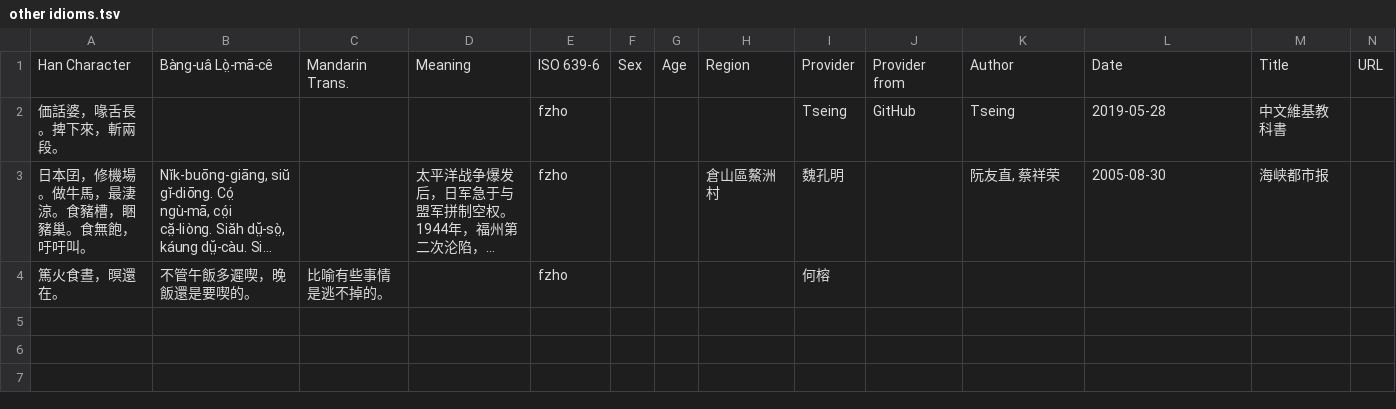
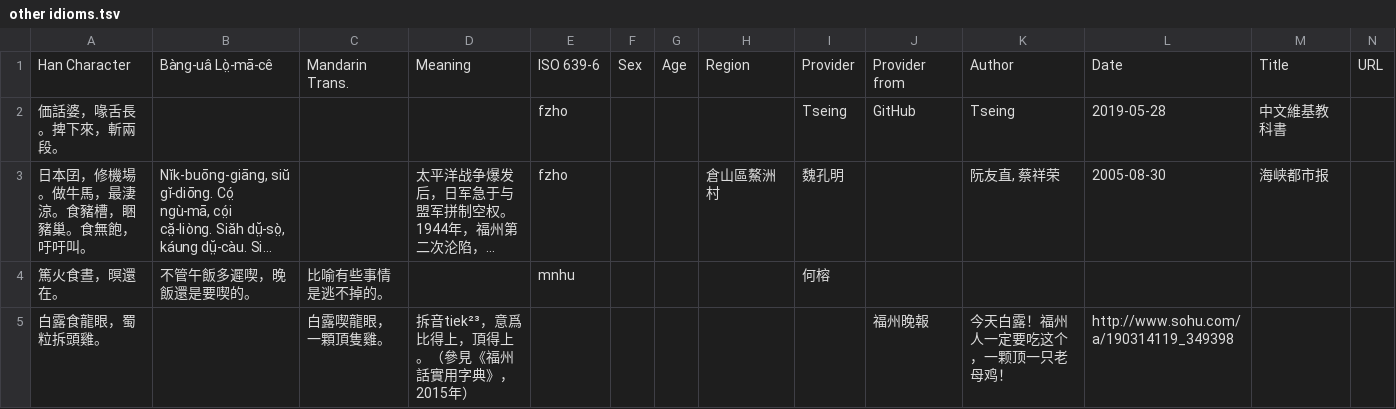
Before and after one commit to MindongLab/foochow-idioms-data, a TSV file: other idioms.tsv, drawn as a sheet; only a part is shown; long unchanged cells end in …; rows hold the shown columns only; the diff names each change by its address in the sheet, - before the commit and + after, or states it on an @@ line.

Commit message:
MindongLab/foochow-idioms/issues/87

```diff
--- a/other idioms.tsv
+++ b/other idioms.tsv
-E4: fzho
+E4: mnhu
+row 5: 白露食龍眼，蜀粒拆頭雞。 |  | 白露喫龍眼，一顆頂隻雞。 | 拆音tiek²³，意爲比得上，頂得上。（參見《福州話實用字典》，2015年） |  |  |  |  |  | 福州晚報 | 今天白露！福州人一定要吃这个，一颗顶一只老母鸡！ | http://www.sohu.com/a/190314119_349398
```
